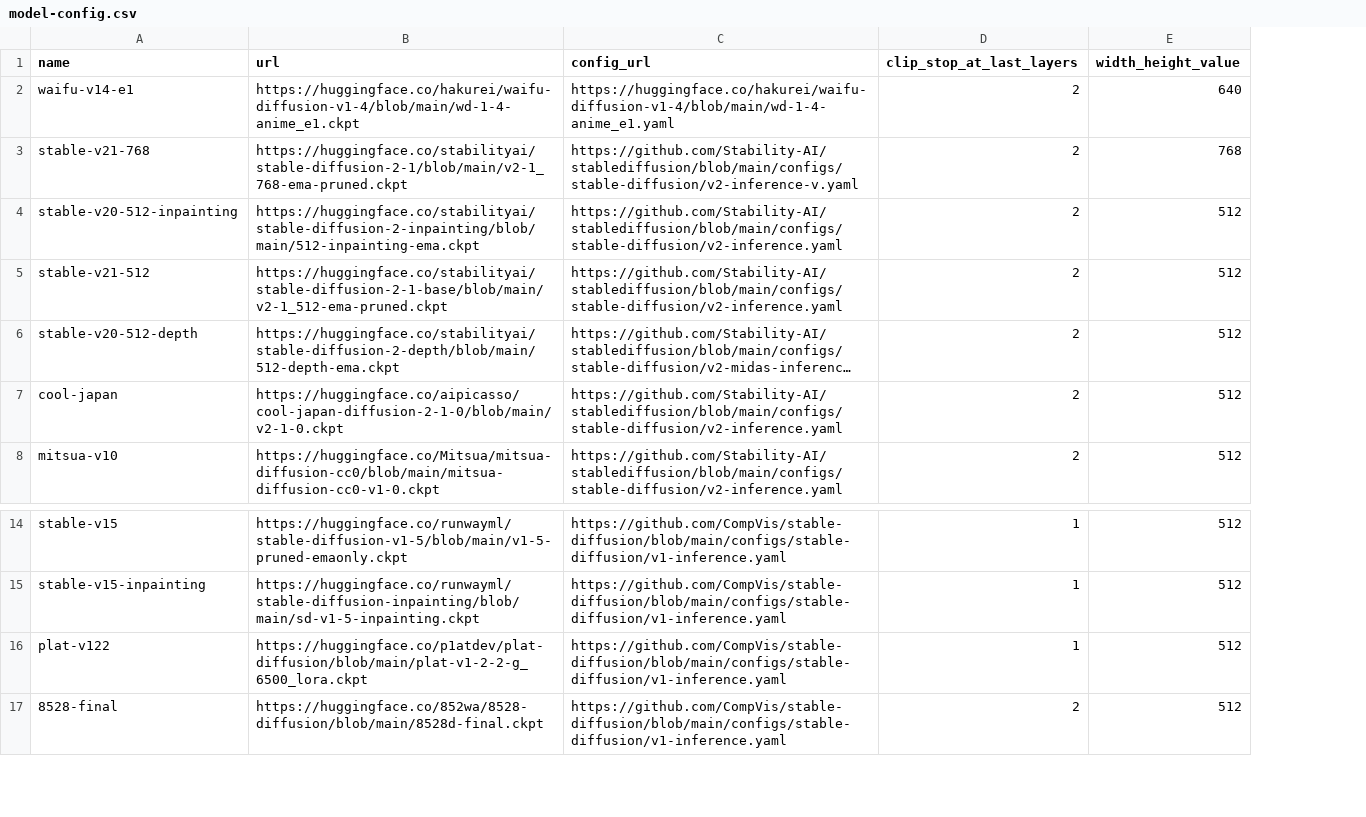
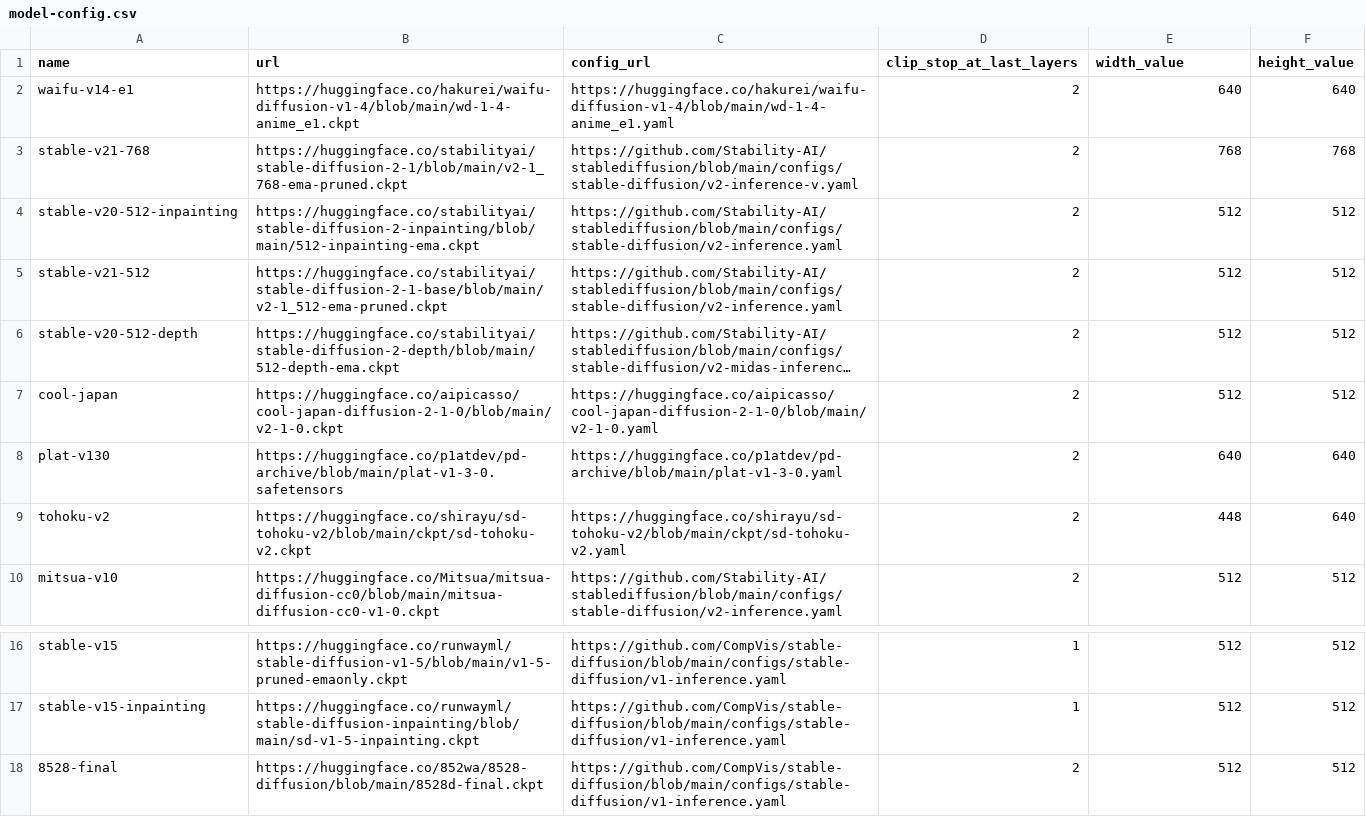
Before and after one commit to inu-ai/stable-diffusion-webui-colab, a CSV file: configs/model-config.csv, drawn as a sheet; only a part is shown, gaps mark what is left out; long unchanged cells end in …; removed rows and columns are numbered as before the commit, all else as after; the diff names each change by its address in the sheet, - before the commit and + after, or states it on an @@ line.

Commit message:
Add tohoku, plat, etc

```diff
--- a/configs/model-config.csv
+++ b/configs/model-config.csv
+column F (height_value), rows 2-7: 640 | 768 | 512 | 512 | 512 | 512; row 10: 512; rows 16-18: all 512
-E1: width_height_value
+E1: width_value
-C7 (config_url): https://github.com/Stability-AI/stablediffusion/blob/main/configs/stable-diffusion/v2-inference.yaml
+C7 (config_url): https://huggingface.co/aipicasso/cool-japan-diffusion-2-1-0/blob/main/v2-1-0.yaml
+row 8: plat-v130 | https://huggingface.co/p1atdev/pd-archive/blob/main/plat-v1-3-0.safetensors | https://huggingface.co/p1atdev/pd-archive/blob/main/plat-v1-3-0.yaml | 2 | 640 | 640
+row 9: tohoku-v2 | https://huggingface.co/shirayu/sd-tohoku-v2/blob/main/ckpt/sd-tohoku-v2.ckpt | https://huggingface.co/shirayu/sd-tohoku-v2/blob/main/ckpt/sd-tohoku-v2.yaml | 2 | 448 | 640
-row 16: plat-v122 | https://huggingface.co/p1atdev/plat-diffusion/blob/main/plat-v1-2-2-g_6500_lora.ckpt | https://github.com/CompVis/stable-diffusion/blob/main/configs/stable-diffusion/v1-inference.yaml | 1 | 512
```
Also changed, not shown: 3 other files.
